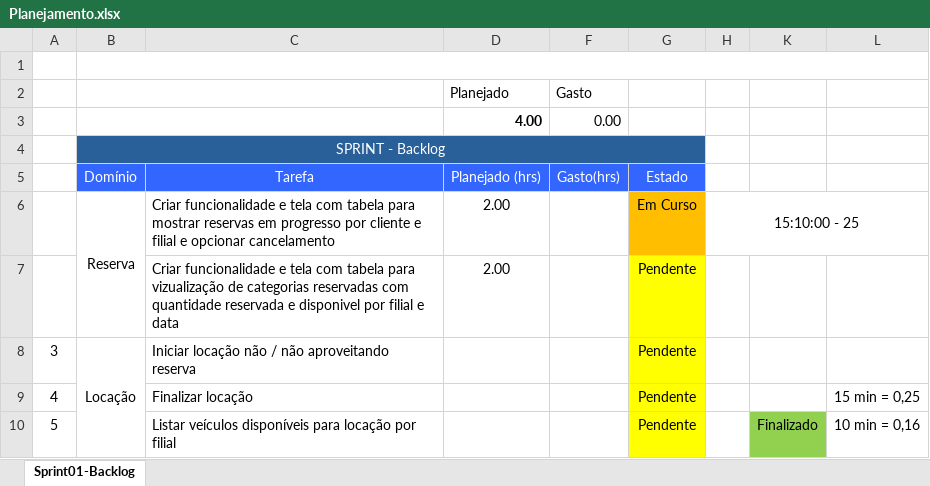
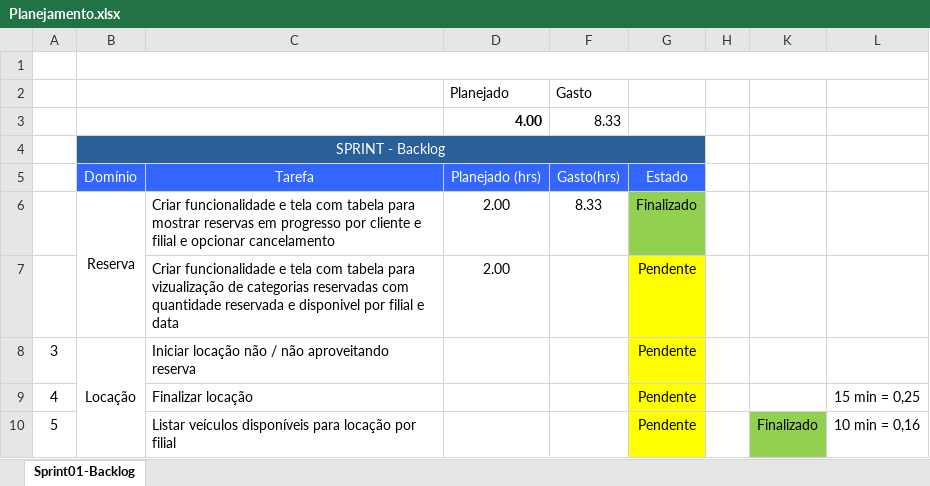
Before and after one commit to wanderson100v/Locadora-veiculos-pajeu, an Excel workbook: doc/Planejamento.xlsx, sheet Sprint01-Backlog, drawn as a sheet; only a part is shown; values as stored, in another font and other column widths than the file's, no borders; conditional formats not drawn; the diff names each change by its address in the sheet, - before the commit and + after, or states it on an @@ line.

```diff
--- a/doc/Planejamento.xlsx (sheet Sprint01-Backlog)
+++ b/doc/Planejamento.xlsx (sheet Sprint01-Backlog)
-F3 (Gasto(hrs)): 0.00
+F3 (Gasto(hrs)): 8.33
-F6 (Gasto(hrs)): (empty)
+F6 (Gasto(hrs)): 8.33
-G6 (Estado): Em Curso
+G6 (Estado): Finalizado
-G6 fill: #FFBF00
+G6 fill: #92D050
-H6: 15:10:00 - 25
+H6: (empty)
-H6:L6 merged
```
Also changed, not shown: 15 other files.
